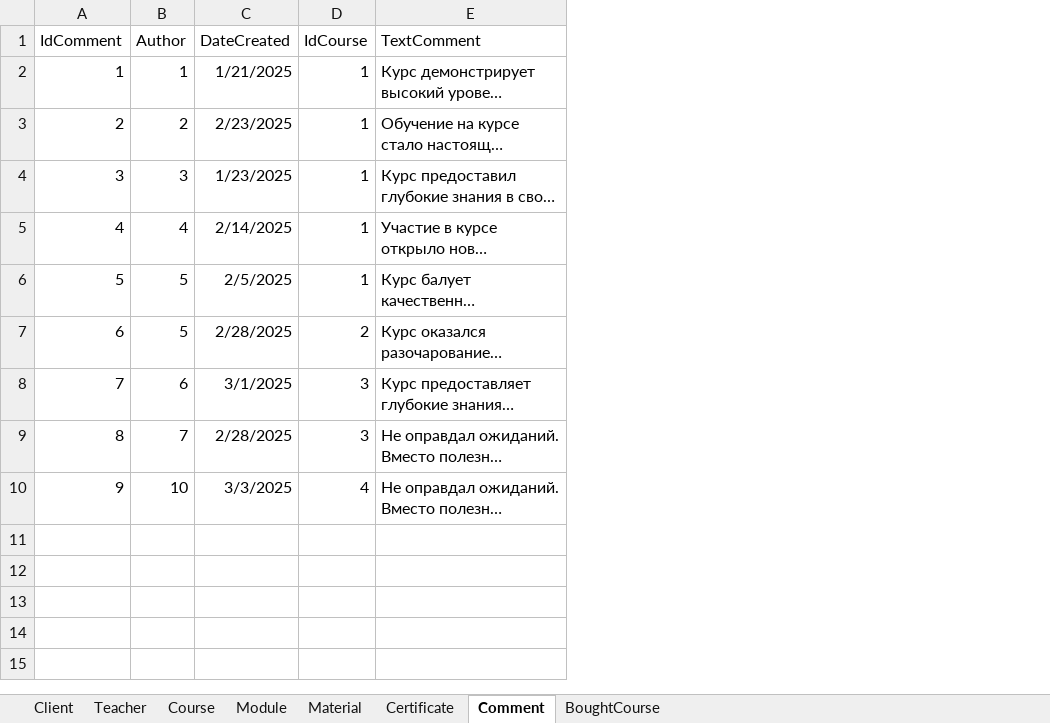
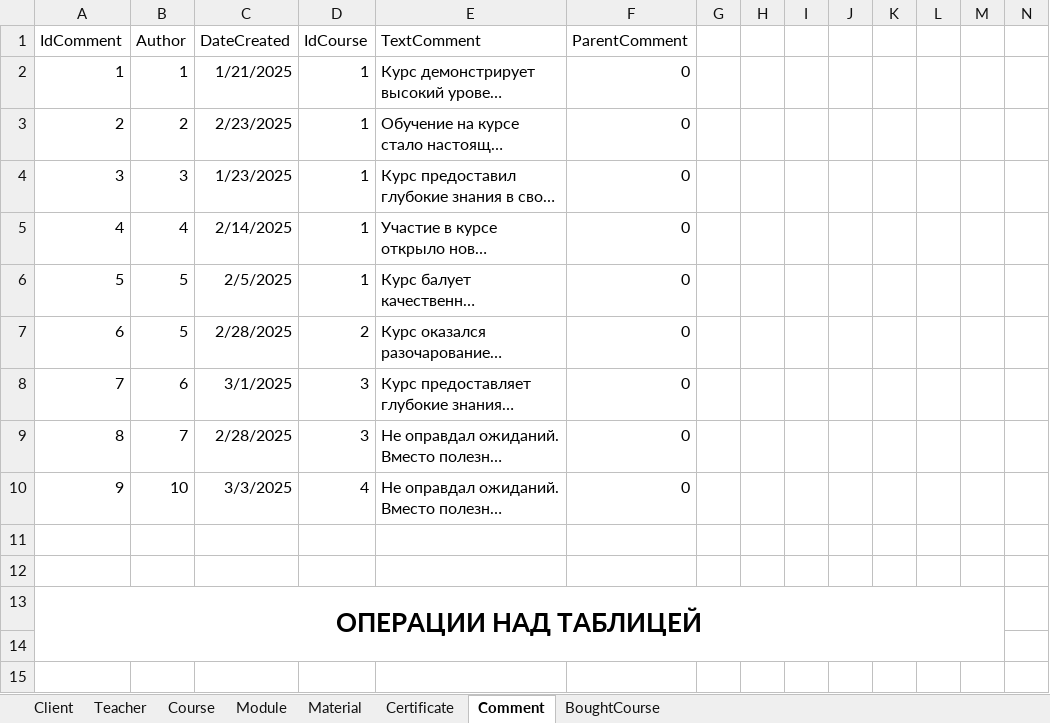
Before and after one commit to Svetlana184/OnlineCourses, an Excel workbook: OnlineCourses.xlsx, sheet Comment, drawn as a sheet; only a part is shown; long unchanged cells end in …; values as stored, in another font and other column widths than the file's, no borders; the diff covers the shown part only; the diff names each change by its address in the sheet, - before the commit and + after, or states it on an @@ line.

Commit message:
operations

```diff
--- a/OnlineCourses.xlsx (sheet Comment)
+++ b/OnlineCourses.xlsx (sheet Comment)
+column F (ParentComment), rows 2-10: all 0
+column G, empty
+column H, empty
+column I, empty
+column J, empty
+column K, empty
+column L, empty
+column M, empty
+column N, empty
+row 11: (empty)
+row 12: (empty)
+row 13: ОПЕРАЦИИ НАД ТАБЛИЦЕЙ
+row 14: (empty)
+row 15: (empty)
```
Also changed, not shown: 66 added rows elsewhere in this sheet.
